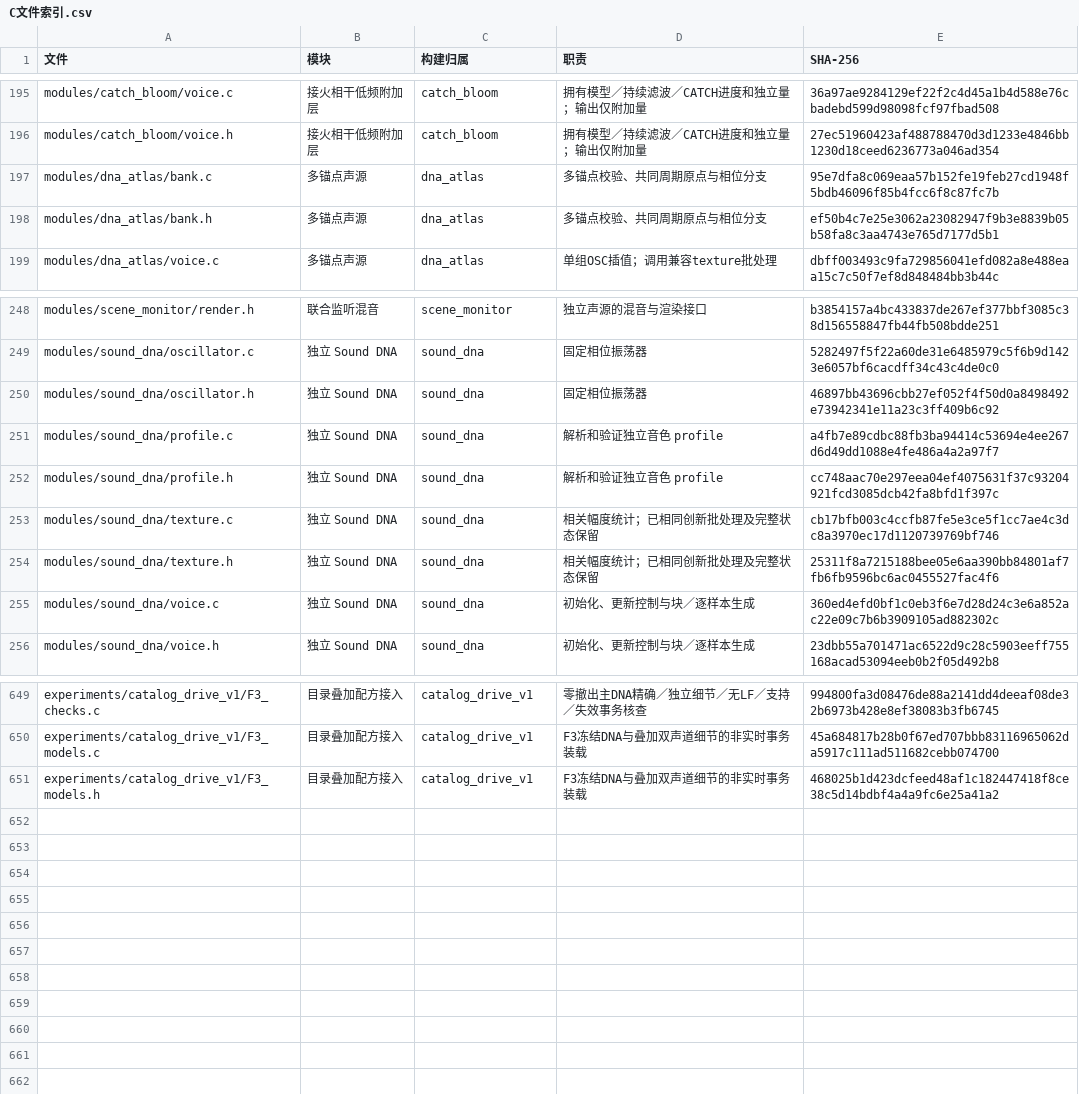
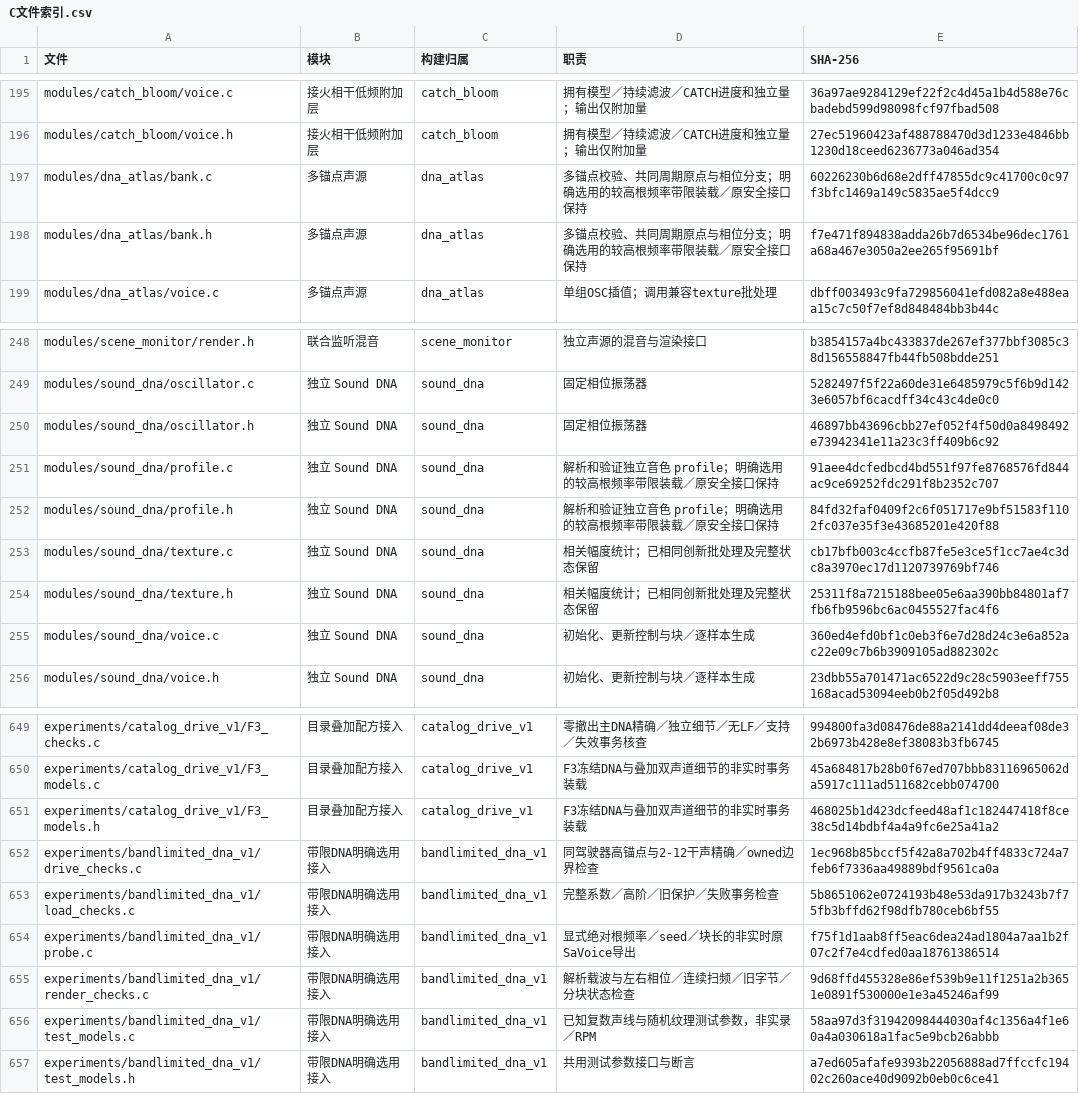
Before and after one commit to Kidrage/VehicleSoundLab, a CSV file: handoff/C文件索引.csv, drawn as a sheet; only a part is shown, gaps mark what is left out.

Commit message:
feat(dna): add opt-in bandlimited high-root loading

```diff
--- a/handoff/C文件索引.csv
+++ b/handoff/C文件索引.csv
@@ -196,4 +196,4 @@ modules/catch_bloom/voice.c,接火相干低频附加层,catch_bloom,拥有模型
 modules/catch_bloom/voice.h,接火相干低频附加层,catch_bloom,拥有模型／持续滤波／CATCH进度和独立量；输出仅附加量,27ec51960423af488788470d3d1233e4846bb1230d18ceed6236773a046ad354
-modules/dna_atlas/bank.c,多锚点声源,dna_atlas,多锚点校验、共同周期原点与相位分支,95e7dfa8c069eaa57b152fe19feb27cd1948f5bdb46096f85b4fcc6f8c87fc7b
-modules/dna_atlas/bank.h,多锚点声源,dna_atlas,多锚点校验、共同周期原点与相位分支,ef50b4c7e25e3062a23082947f9b3e8839b05b58fa8c3aa4743e765d7177d5b1
+modules/dna_atlas/bank.c,多锚点声源,dna_atlas,多锚点校验、共同周期原点与相位分支；明确选用的较高根频率带限装载／原安全接口保持,60226230b6d68e2dff47855dc9c41700c0c97f3bfc1469a149c5835ae5f4dcc9
+modules/dna_atlas/bank.h,多锚点声源,dna_atlas,多锚点校验、共同周期原点与相位分支；明确选用的较高根频率带限装载／原安全接口保持,f7e471f894838adda26b7d6534be96dec1761a68a467e3050a2ee265f95691bf
 modules/dna_atlas/voice.c,多锚点声源,dna_atlas,单组OSC插值；调用兼容texture批处理,dbff003493c9fa729856041efd082a8e488eaa15c7c50f7ef8d848484bb3b44c
@@ -250,4 +250,4 @@ modules/sound_dna/oscillator.c,独立 Sound DNA,sound_dna,固定相位振荡器,
 modules/sound_dna/oscillator.h,独立 Sound DNA,sound_dna,固定相位振荡器,46897bb43696cbb27ef052f4f50d0a8498492e73942341e11a23c3ff409b6c92
-modules/sound_dna/profile.c,独立 Sound DNA,sound_dna,解析和验证独立音色 profile,a4fb7e89cdbc88fb3ba94414c53694e4ee267d6d49dd1088e4fe486a4a2a97f7
-modules/sound_dna/profile.h,独立 Sound DNA,sound_dna,解析和验证独立音色 profile,cc748aac70e297eea04ef4075631f37c93204921fcd3085dcb42fa8bfd1f397c
+modules/sound_dna/profile.c,独立 Sound DNA,sound_dna,解析和验证独立音色 profile；明确选用的较高根频率带限装载／原安全接口保持,91aee4dcfedbcd4bd551f97fe8768576fd844ac9ce69252fdc291f8b2352c707
+modules/sound_dna/profile.h,独立 Sound DNA,sound_dna,解析和验证独立音色 profile；明确选用的较高根频率带限装载／原安全接口保持,84fd32faf0409f2c6f051717e9bf51583f1102fc037e35f3e43685201e420f88
 modules/sound_dna/texture.c,独立 Sound DNA,sound_dna,相关幅度统计；已相同创新批处理及完整状态保留,cb17bfb003c4ccfb87fe5e3ce5f1cc7ae4c3dc8a3970ec17d1120739769bf746
@@ -651 +651,7 @@ experiments/catalog_drive_v1/F3_models.c,目录叠加配方接入,catalog_drive_
 experiments/catalog_drive_v1/F3_models.h,目录叠加配方接入,catalog_drive_v1,F3冻结DNA与叠加双声道细节的非实时事务装载,468025b1d423dcfeed48af1c182447418f8ce38c5d14bdbf4a4a9fc6e25a41a2
+experiments/bandlimited_dna_v1/drive_checks.c,带限DNA明确选用接入,bandlimited_dna_v1,同驾驶器高锚点与2-12干声精确／owned边界检查,1ec968b85bccf5f42a8a702b4ff4833c724a7feb6f7336aa49889bdf9561ca0a
+experiments/bandlimited_dna_v1/load_checks.c,带限DNA明确选用接入,bandlimited_dna_v1,完整系数／高阶／旧保护／失败事务检查,5b8651062e0724193b48e53da917b3243b7f75fb3bffd62f98dfb780ceb6bf55
+experiments/bandlimited_dna_v1/probe.c,带限DNA明确选用接入,bandlimited_dna_v1,显式绝对根频率／seed／块长的非实时原SaVoice导出,f75f1d1aab8ff5eac6dea24ad1804a7aa1b2f07c2f7e4cdfed0aa18761386514
+experiments/bandlimited_dna_v1/render_checks.c,带限DNA明确选用接入,bandlimited_dna_v1,解析载波与左右相位／连续扫频／旧字节／分块状态检查,9d68ffd455328e86ef539b9e11f1251a2b3651e0891f530000e1e3a45246af99
+experiments/bandlimited_dna_v1/test_models.c,带限DNA明确选用接入,bandlimited_dna_v1,已知复数声线与随机纹理测试参数，非实录／RPM,58aa97d3f31942098444030af4c1356a4f1e60a4a030618a1fac5e9bcb26abbb
+experiments/bandlimited_dna_v1/test_models.h,带限DNA明确选用接入,bandlimited_dna_v1,共用测试参数接口与断言,a7ed605afafe9393b22056888ad7ffccfc19402c260ace40d9092b0eb0c6ce41
```
Also changed, not shown: handoff/阶段索引.csv, 27 other files.
